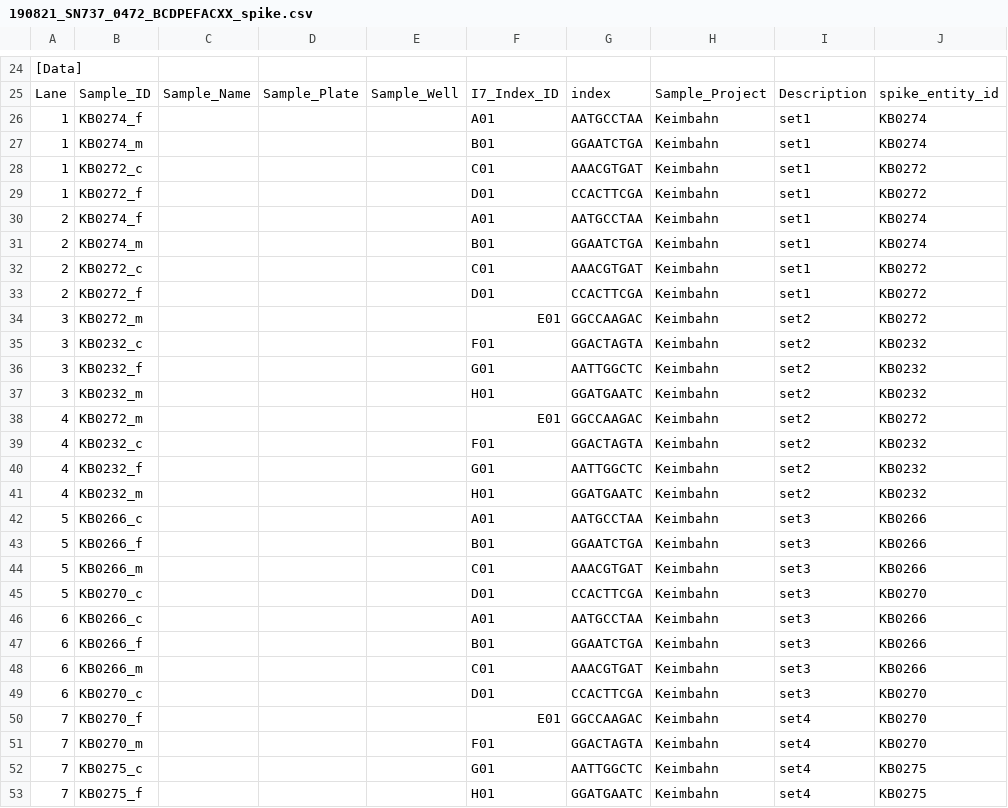
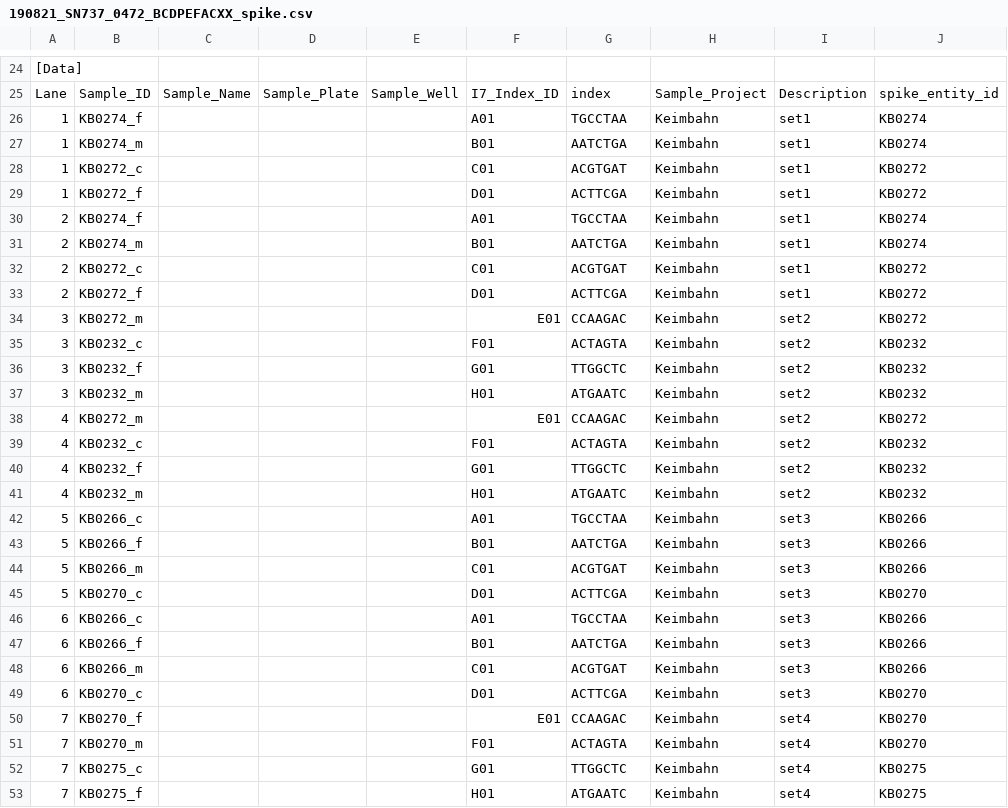
Before and after one commit to sjanssen2/spike, a CSV file: data/samplesheets/190821_SN737_0472_BCDPEFACXX_spike.csv, drawn as a sheet; only a part is shown, gaps mark what is left out; the diff covers the shown part only; the diff names each change by its address in the sheet, - before the commit and + after, or states it on an @@ line.

Commit message:
remove the first barcode nucleotide

```diff
--- a/data/samplesheets/190821_SN737_0472_BCDPEFACXX_spike.csv
+++ b/data/samplesheets/190821_SN737_0472_BCDPEFACXX_spike.csv
-G26: AATGCCTAA
+G26: TGCCTAA
-G27: GGAATCTGA
+G27: AATCTGA
-G28: AAACGTGAT
+G28: ACGTGAT
-G29: CCACTTCGA
+G29: ACTTCGA
-G30: AATGCCTAA
+G30: TGCCTAA
-G31: GGAATCTGA
+G31: AATCTGA
-G32: AAACGTGAT
+G32: ACGTGAT
-G33: CCACTTCGA
+G33: ACTTCGA
-G34: GGCCAAGAC
+G34: CCAAGAC
-G35: GGACTAGTA
+G35: ACTAGTA
-G36: AATTGGCTC
+G36: TTGGCTC
-G37: GGATGAATC
+G37: ATGAATC
-G38: GGCCAAGAC
+G38: CCAAGAC
-G39: GGACTAGTA
+G39: ACTAGTA
-G40: AATTGGCTC
+G40: TTGGCTC
-G41: GGATGAATC
+G41: ATGAATC
-G42: AATGCCTAA
+G42: TGCCTAA
-G43: GGAATCTGA
+G43: AATCTGA
-G44: AAACGTGAT
+G44: ACGTGAT
-G45: CCACTTCGA
+G45: ACTTCGA
-G46: AATGCCTAA
+G46: TGCCTAA
-G47: GGAATCTGA
+G47: AATCTGA
-G48: AAACGTGAT
+G48: ACGTGAT
-G49: CCACTTCGA
+G49: ACTTCGA
-G50: GGCCAAGAC
+G50: CCAAGAC
-G51: GGACTAGTA
+G51: ACTAGTA
-G52: AATTGGCTC
+G52: TTGGCTC
-G53: GGATGAATC
+G53: ATGAATC
```
Also changed, not shown: 4 edited cells elsewhere in this file.
